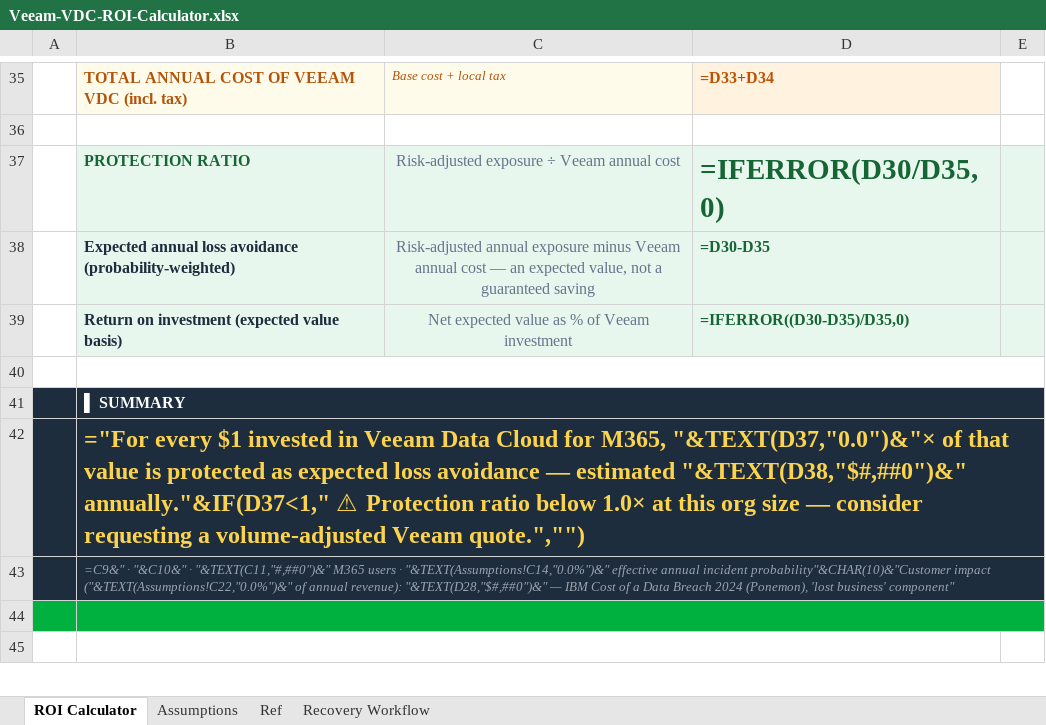
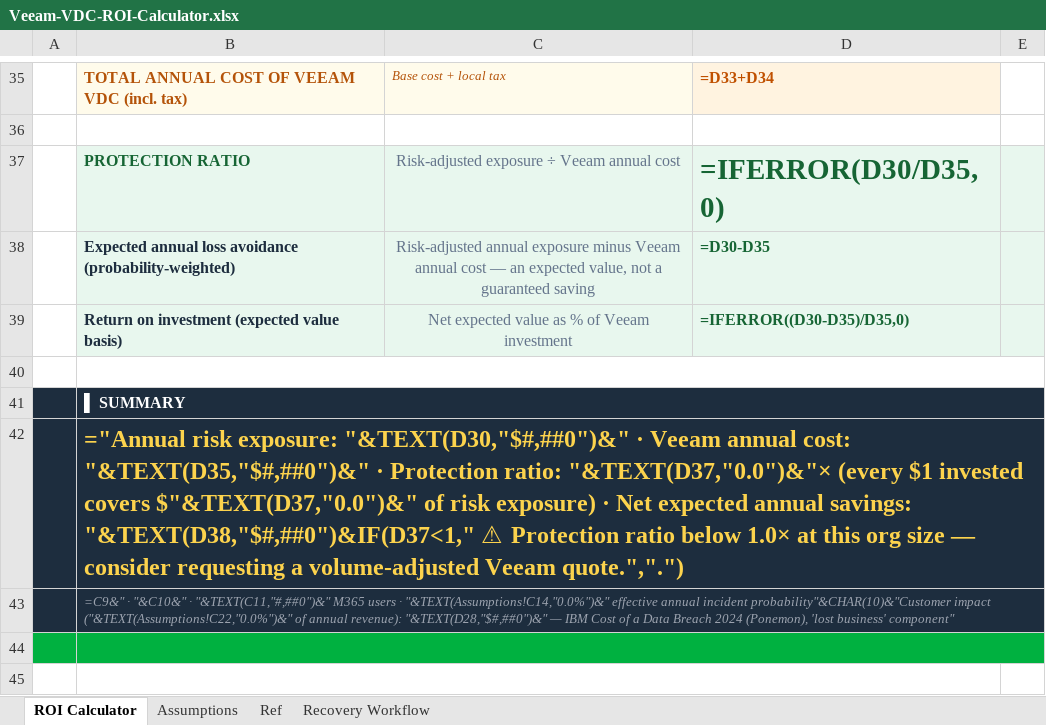
Before and after one commit to rvermaveeam/vdc-roi, an Excel workbook: Veeam-VDC-ROI-Calculator.xlsx, sheet ROI Calculator, drawn as a sheet; only a part is shown, gaps mark what is left out; values as stored, in another font and other column widths than the file's, no borders; formulas without a stored value are shown as written; the diff names each change by its address in the sheet, - before the commit and + after, or states it on an @@ line.

```diff
--- a/Veeam-VDC-ROI-Calculator.xlsx (sheet ROI Calculator)
+++ b/Veeam-VDC-ROI-Calculator.xlsx (sheet ROI Calculator)
-B42: ="For every $1 invested in Veeam Data Cloud for M365, "&TEXT(D37,"0.0")&"× of that value is protected as expected loss avoidance — estimated "&TEXT(D38,"$#,##0")&" annually."&IF(D37<1," ⚠ Protection ratio below 1.0× at this org size — consider requesting a volume-adjusted Veeam quote.","")
+B42: ="Annual risk exposure: "&TEXT(D30,"$#,##0")&" · Veeam annual cost: "&TEXT(D35,"$#,##0")&" · Protection ratio: "&TEXT(D37,"0.0")&"× (every $1 invested covers $"&TEXT(D37,"0.0")&" of risk exposure) · Net expected annual savings: "&TEXT(D38,"$#,##0")&IF(D37<1," ⚠ Protection ratio below 1.0× at this org size — consider requesting a volume-adjusted Veeam quote.",".")
```
